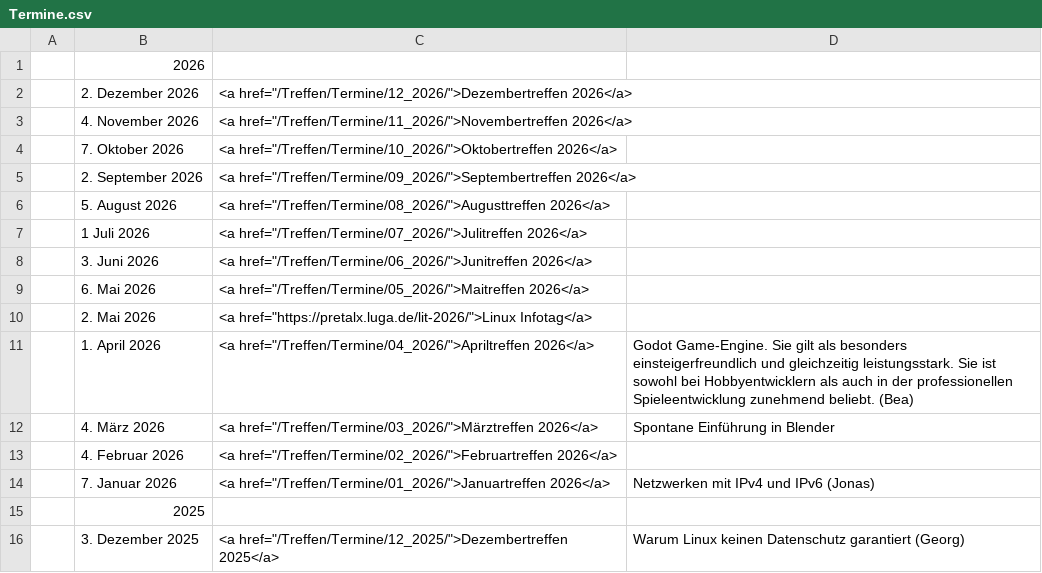
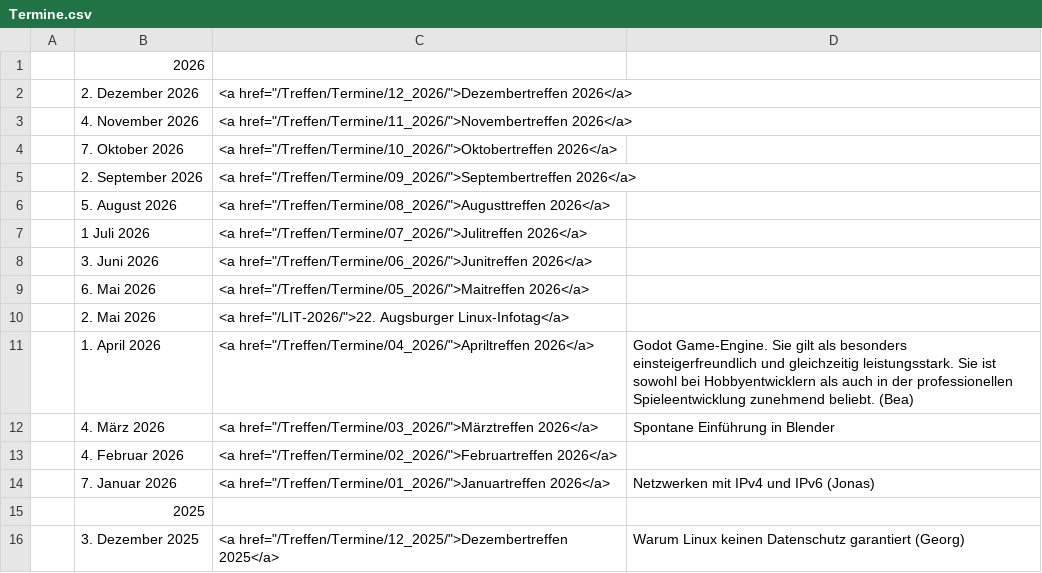
Before and after one commit to luga-ev/website, a CSV file: data/Termine.csv, drawn as a sheet; only a part is shown.

Commit message:
LIT-Link korrigiert

```diff
--- a/data/Termine.csv
+++ b/data/Termine.csv
@@ -9,3 +9,3 @@
 | 6. Mai 2026| <a href="/Treffen/Termine/05_2026/">Maitreffen 2026</a> |
-| 2. Mai 2026| <a href="https://pretalx.luga.de/lit-2026/">Linux Infotag</a> |
+| 2. Mai 2026| <a href="/LIT-2026/">22. Augsburger Linux-Infotag</a> |
 | 1. April 2026| <a href="/Treffen/Termine/04_2026/">Apriltreffen 2026</a> |Godot Game-Engine. Sie gilt als besonders einsteigerfreundlich und gleichzeitig leistungsstark. Sie ist sowohl bei Hobbyentwicklern als auch in der professionellen Spieleentwicklung zunehmend beliebt. (Bea)|
```
